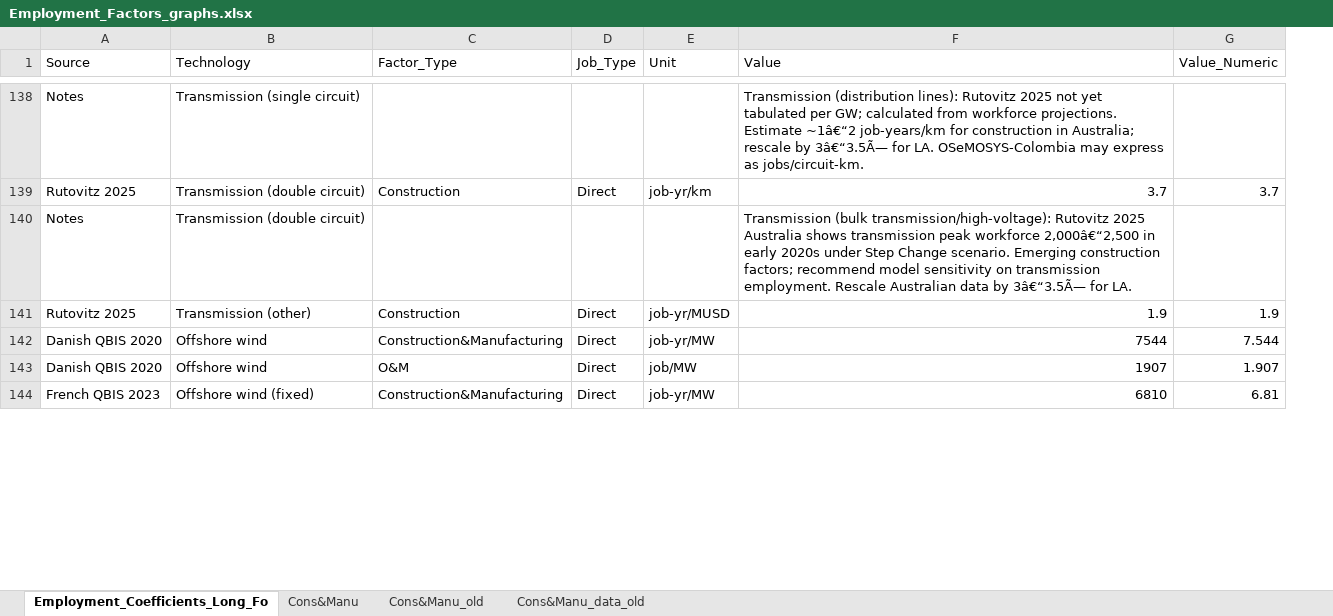
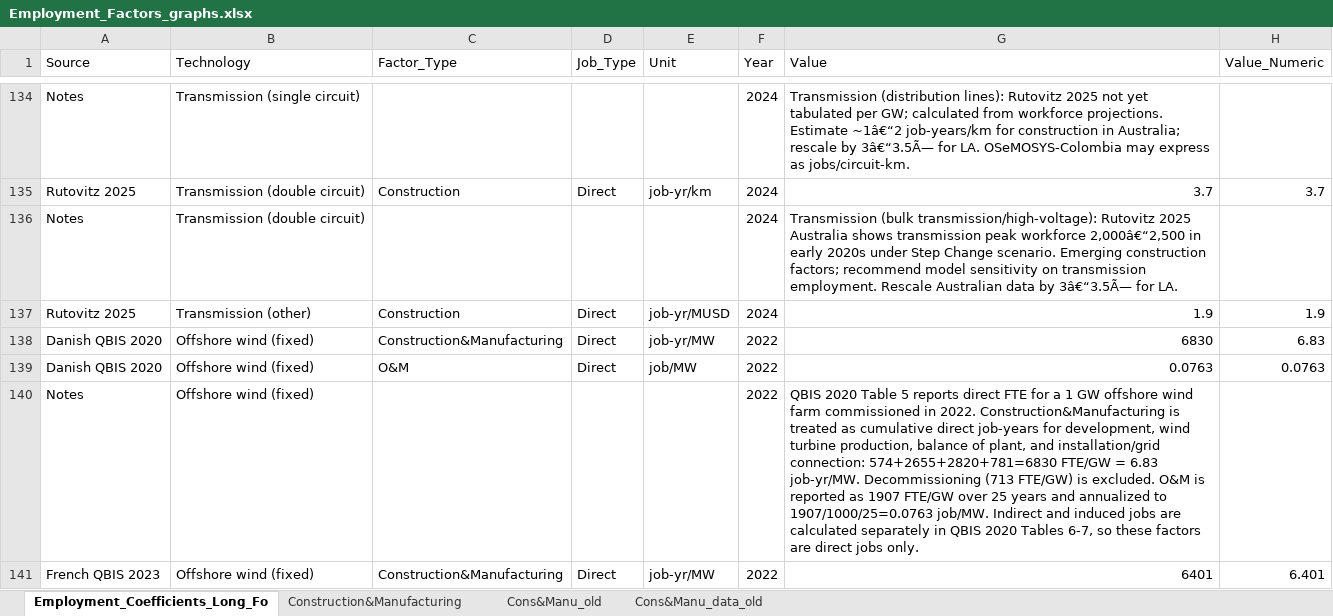
Before and after one commit to DEA-GE/colombia-employment-factors, an Excel workbook: data/audit/Employment_Factors_graphs.xlsx, sheet Employment_Coefficients_Long_Fo, drawn as a sheet; only a part is shown, gaps mark what is left out; values as stored, in another font and other column widths than the file's, no borders; addresses are those after the commit; the diff covers the shown part only; the diff names each change by its address in the sheet, - before the commit and + after, or states it on an @@ line.

Commit message:
Update employment factors graph workbook

```diff
--- a/data/audit/Employment_Factors_graphs.xlsx (sheet Employment_Coefficients_Long_Fo)
+++ b/data/audit/Employment_Factors_graphs.xlsx (sheet Employment_Coefficients_Long_Fo)
-sheet tab: Cons&Manu
+sheet tab: Construction&Manufacturing
+column F (Year), rows 134-139: 2024 | 2024 | 2024 | 2024 | 2022 | 2022; row 141: 2022
-B138:B139 (Technology): Offshore wind
+B138:B139 (Technology): Offshore wind (fixed)
-G138 (Value): 7544
+G138 (Value): 6830
-H138 (Value_Numeric): 7.544
+H138 (Value_Numeric): 6.83
-G139 (Value): 1907
+G139 (Value): 0.0763
-H139 (Value_Numeric): 1.907
+H139 (Value_Numeric): 0.0763
+row 140: Notes | Offshore wind (fixed) |  |  |  | 2022 | QBIS 2020 Table 5 reports direct FTE for a 1 GW offshore wind farm commissioned in 2022. Construction&Manufacturing is treated as cumulative direct job-years for development, wind turbine production, balance of plant, and installation/grid connection: 574+2655+2820+781=6830 FTE/GW = 6.83 job-yr/MW. Decommissioning (713 FTE/GW) is excluded. O&M is reported as 1907 FTE/GW over 25 years and annualized to 1907/1000/25=0.0763 job/MW. Indirect and induced jobs are calculated separately in QBIS 2020 Tables 6-7, so these factors are direct jobs only.
-G141 (Value): 6810
+G141 (Value): 6401
-H141 (Value_Numeric): 6.81
+H141 (Value_Numeric): 6.401
```
Also changed, not shown: 1 added row, 4 removed rows and 26 edited cells elsewhere in this sheet, charts or pictures.
